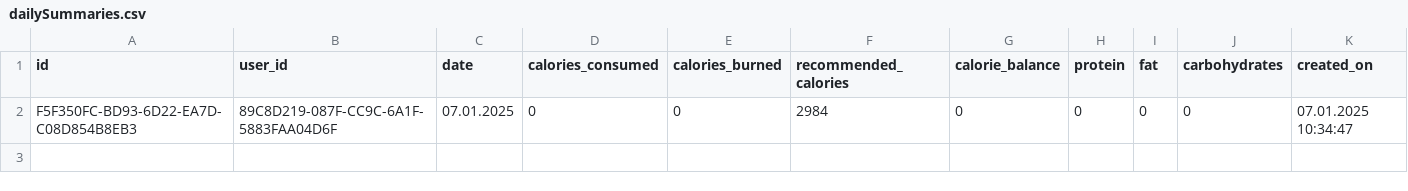
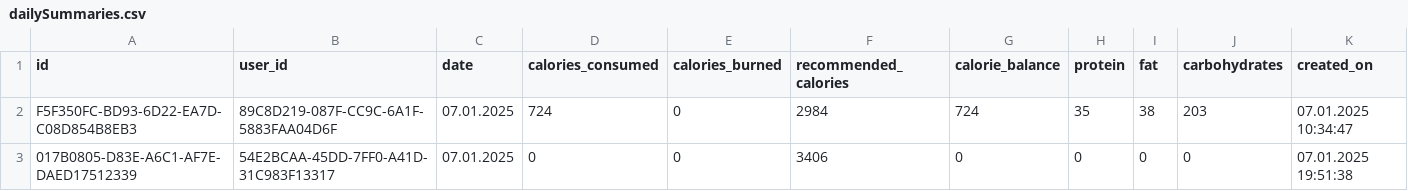
Before and after one commit to SHHristov19/FMI_Project_2425_MyFitnessPal, a CSV file: MyFitnessPal/data/dailySummaries.csv, drawn as a sheet.

Commit message:
Updated readFromFile functions and gandling dailySummaries for the user
Refactored various functions to improve readability and maintainability.
Converted several fields in `User` and `Goal` structs from numeric
types to strings. Added new functions for better modularity and
error handling. Updated CSV files with new entries. Improved input
handling by using `std::getline` and updated validation logic.

```diff
--- a/MyFitnessPal/data/dailySummaries.csv
+++ b/MyFitnessPal/data/dailySummaries.csv
@@ -1,2 +1,3 @@
 id,user_id,date,calories_consumed,calories_burned,recommended_calories,calorie_balance,protein,fat,carbohydrates,created_on
-F5F350FC-BD93-6D22-EA7D-C08D854B8EB3,89C8D219-087F-CC9C-6A1F-5883FAA04D6F,07.01.2025,0,0,2984,0,0,0,0,07.01.2025 10:34:47
+F5F350FC-BD93-6D22-EA7D-C08D854B8EB3,89C8D219-087F-CC9C-6A1F-5883FAA04D6F,07.01.2025,724,0,2984,724,35,38,203,07.01.2025 10:34:47
+017B0805-D83E-A6C1-AF7E-DAED17512339,54E2BCAA-45DD-7FF0-A41D-31C983F13317,07.01.2025,0,0,3406,0,0,0,0,07.01.2025 19:51:38
```
Also changed, not shown: MyFitnessPal/data/meals.csv, 5 other files.
